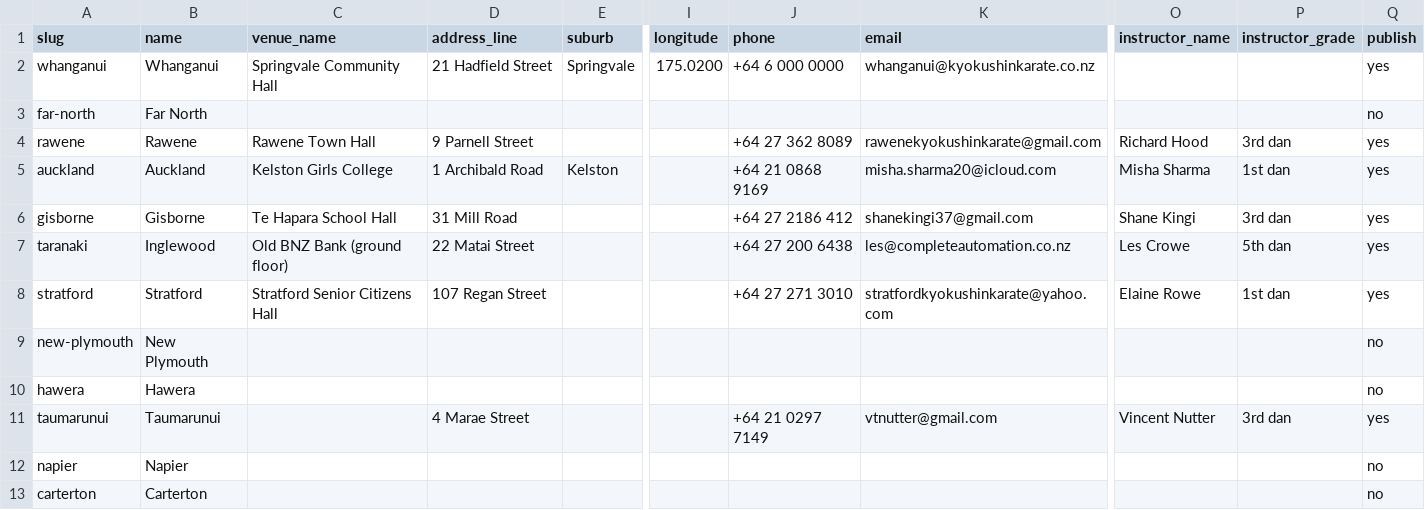
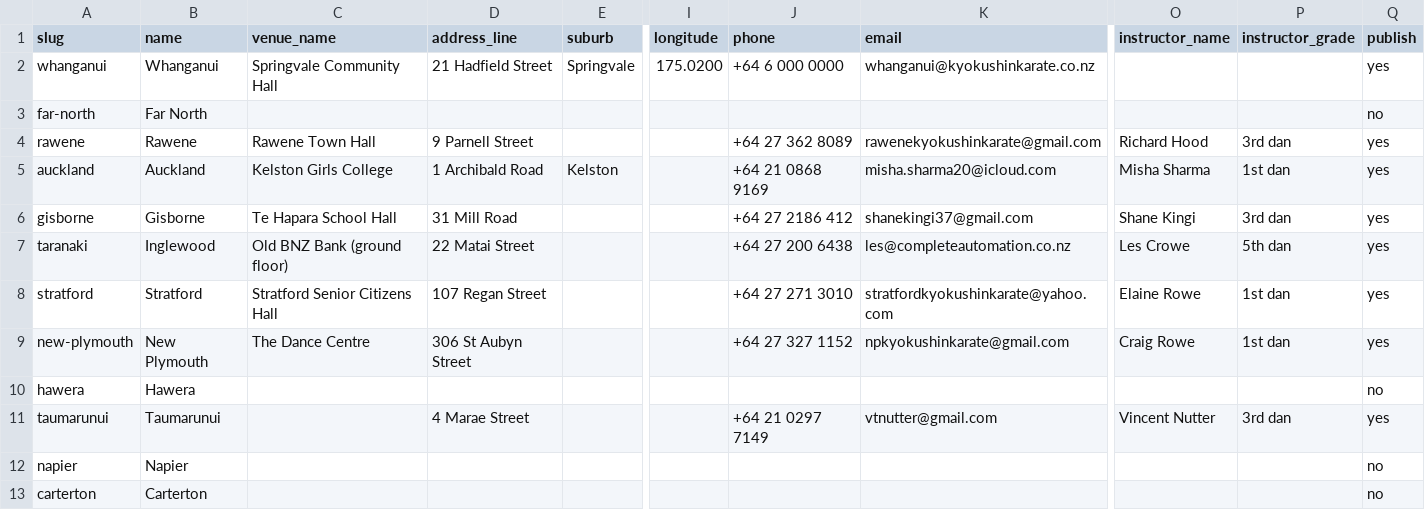
Before and after one commit to RichardSBenson/ClubHub, a CSV file: import/dojos.csv, drawn as a sheet; only a part is shown, gaps mark what is left out; the diff names each change by its address in the sheet, - before the commit and + after, or states it on an @@ line.

```diff
--- a/import/dojos.csv
+++ b/import/dojos.csv
-C9 (venue_name): (empty)
+C9 (venue_name): The Dance Centre
-D9 (address_line): (empty)
+D9 (address_line): 306 St Aubyn Street
-J9 (phone): (empty)
+J9 (phone): +64 27 327 1152
-K9 (email): (empty)
+K9 (email): npkyokushinkarate@gmail.com
-O9 (instructor_name): (empty)
+O9 (instructor_name): Craig Rowe
-P9 (instructor_grade): (empty)
+P9 (instructor_grade): 1st dan
-Q9 (publish): no
+Q9 (publish): yes
```
Also changed, not shown: import/sessions.csv.
